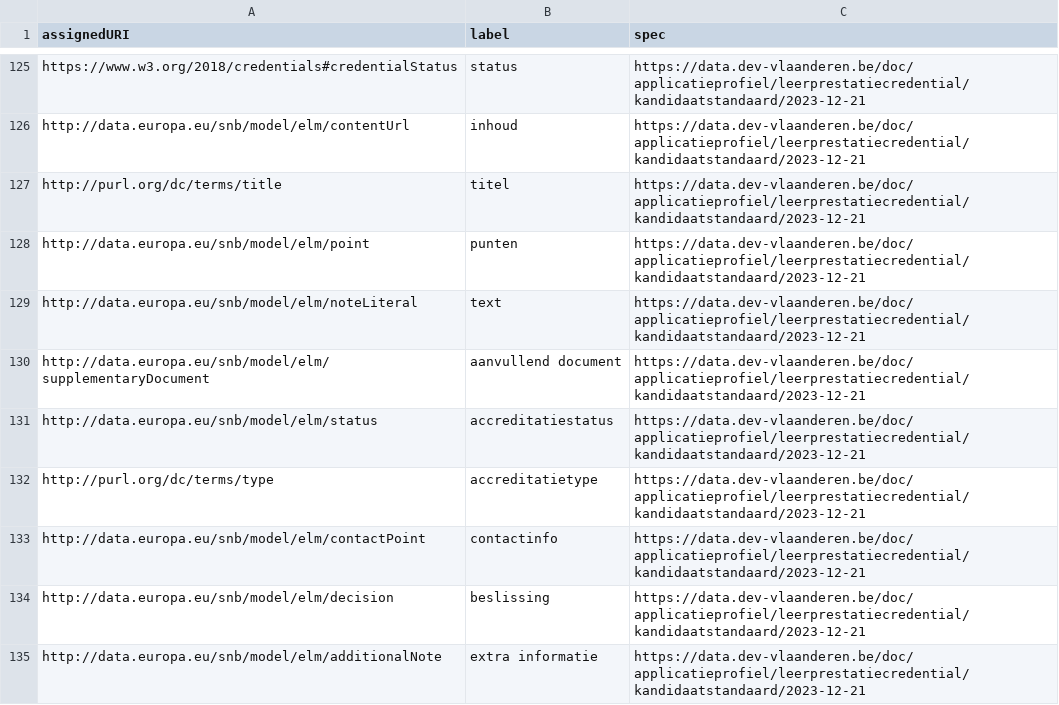
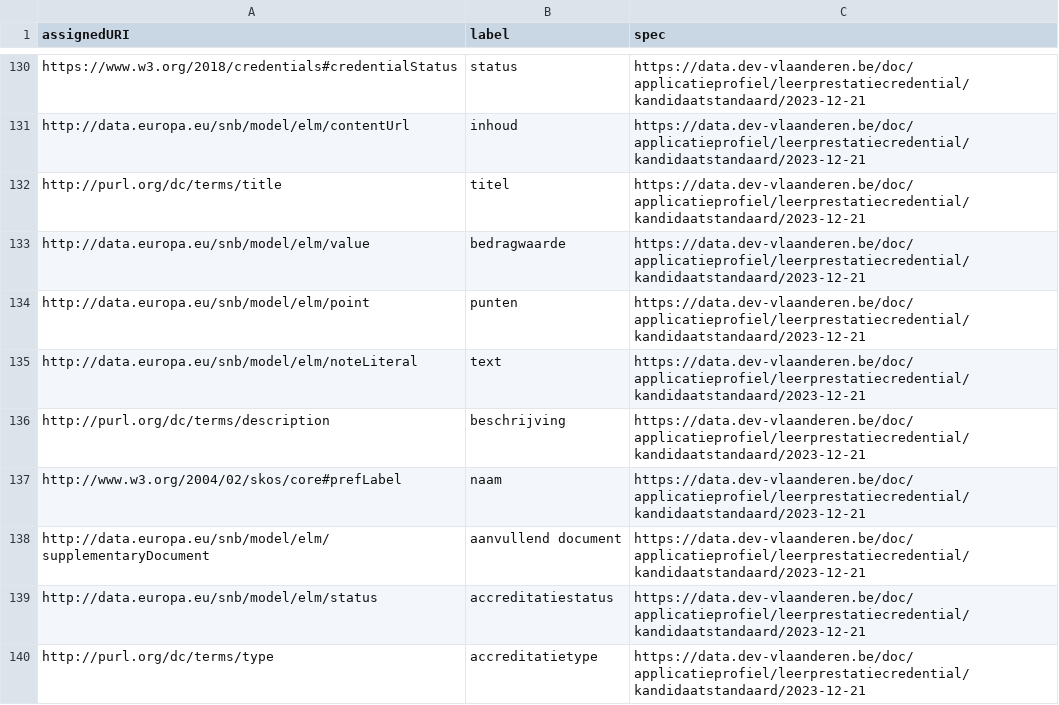
Before and after one commit to Informatievlaanderen/data.vlaanderen.be-statistics, a CSV file: root.externalproperties.ap.csv, drawn as a sheet; only a part is shown, gaps mark what is left out; the shorter side is filled out with more unchanged rows; the diff covers the shown part only.

```diff
--- a/root.externalproperties.ap.csv
+++ b/root.externalproperties.ap.csv
@@ -127,4 +132,7 @@
 "http://purl.org/dc/terms/title","titel","https://data.dev-vlaanderen.be/doc/applicatieprofiel/leerprestatiecredential/kandidaatstandaard/2023-12-21"
+"http://data.europa.eu/snb/model/elm/value","bedragwaarde","https://data.dev-vlaanderen.be/doc/applicatieprofiel/leerprestatiecredential/kandidaatstandaard/2023-12-21"
 "http://data.europa.eu/snb/model/elm/point","punten","https://data.dev-vlaanderen.be/doc/applicatieprofiel/leerprestatiecredential/kandidaatstandaard/2023-12-21"
 "http://data.europa.eu/snb/model/elm/noteLiteral","text","https://data.dev-vlaanderen.be/doc/applicatieprofiel/leerprestatiecredential/kandidaatstandaard/2023-12-21"
+"http://purl.org/dc/terms/description","beschrijving","https://data.dev-vlaanderen.be/doc/applicatieprofiel/leerprestatiecredential/kandidaatstandaard/2023-12-21"
+"http://www.w3.org/2004/02/skos/core#prefLabel","naam","https://data.dev-vlaanderen.be/doc/applicatieprofiel/leerprestatiecredential/kandidaatstandaard/2023-12-21"
 "http://data.europa.eu/snb/model/elm/supplementaryDocument","aanvullend document","https://data.dev-vlaanderen.be/doc/applicatieprofiel/leerprestatiecredential/kandidaatstandaard/2023-12-21"
```
Also changed, not shown: 11 added rows elsewhere in this file, root.classes.ap.csv, root.externalclasses.ap.csv, 19 other files.
